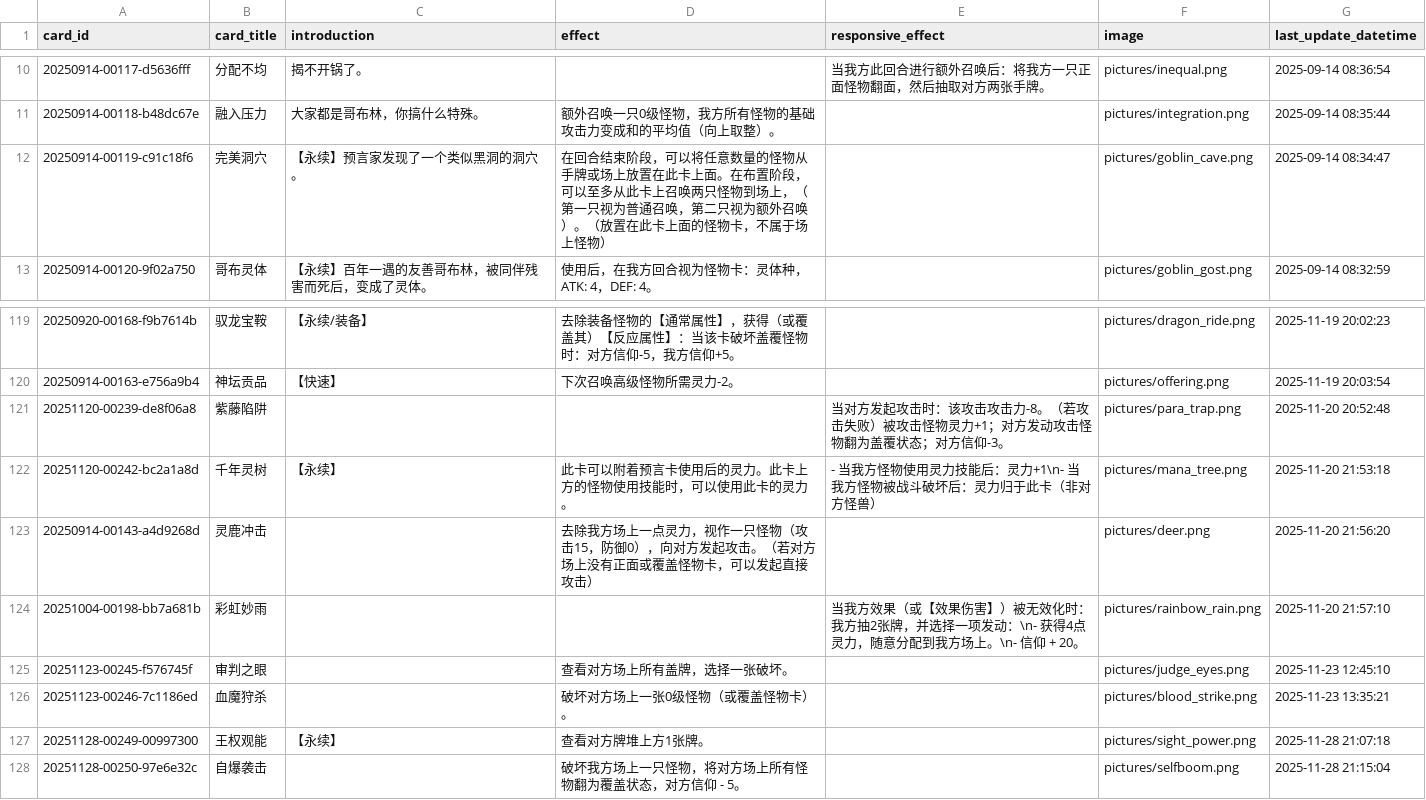
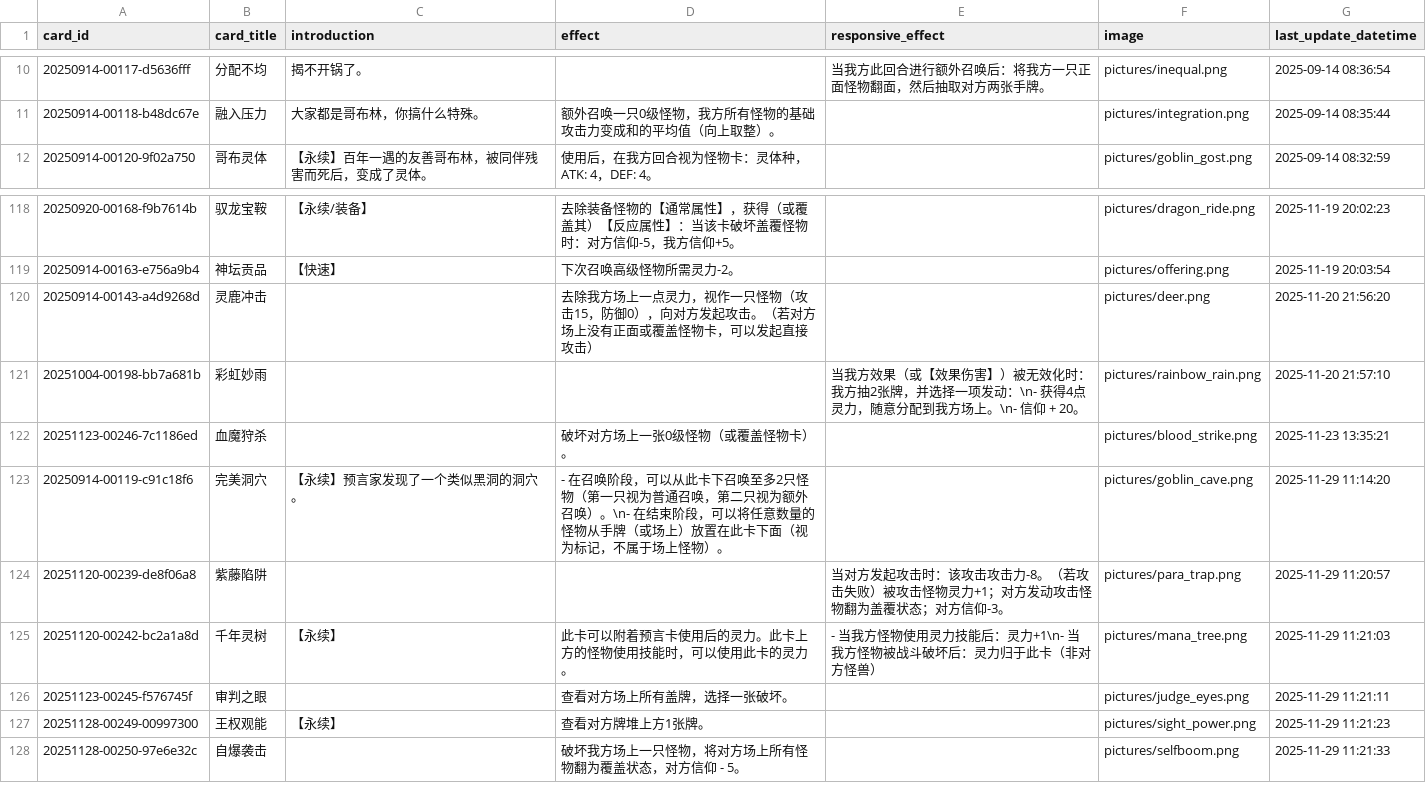
Before and after one commit to Apollo1840/BoardGame, a CSV file: GemuLand/prophecy_cards.csv, drawn as a sheet; only a part is shown, gaps mark what is left out.

```diff
--- a/GemuLand/prophecy_cards.csv
+++ b/GemuLand/prophecy_cards.csv
@@ -11,3 +11,2 @@ card_id|card_title|introduction|effect|responsive_effect|image|last_update_datet
 20250914-00118-b48dc67e|融入压力|大家都是哥布林，你搞什么特殊。|额外召唤一只0级怪物，我方所有怪物的基础攻击力变成和的平均值（向上取整）。||pictures/integration.png|2025-09-14 08:35:44
-20250914-00119-c91c18f6|完美洞穴|【永续】预言家发现了一个类似黑洞的洞穴。|在回合结束阶段，可以将任意数量的怪物从手牌或场上放置在此卡上面。在布置阶段，可以至多从此卡上召唤两只怪物到场上，（第一只视为普通召唤，第二只视为额外召唤）。（放置在此卡上面的怪物卡，不属于场上怪物）||pictures/goblin_cave.png|2025-09-14 08:34:47
 20250914-00120-9f02a750|哥布灵体|【永续】百年一遇的友善哥布林，被同伴残害而死后，变成了灵体。|使用后，在我方回合视为怪物卡：灵体种，ATK: 4，DEF: 4。||pictures/goblin_gost.png|2025-09-14 08:32:59
@@ -120,9 +119,10 @@ card_id|card_title|introduction|effect|responsive_effect|image|last_update_datet
 20250914-00163-e756a9b4|神坛贡品|【快速】|下次召唤高级怪物所需灵力-2。||pictures/offering.png|2025-11-19 20:03:54
-20251120-00239-de8f06a8|紫藤陷阱|||当对方发起攻击时：该攻击攻击力-8。（若攻击失败）被攻击怪物灵力+1；对方发动攻击怪物翻为盖覆状态；对方信仰-3。|pictures/para_trap.png|2025-11-20 20:52:48
-20251120-00242-bc2a1a8d|千年灵树|【永续】|此卡可以附着预言卡使用后的灵力。此卡上方的怪物使用技能时，可以使用此卡的灵力。|- 当我方怪物使用灵力技能后：灵力+1\n- 当我方怪物被战斗破坏后：灵力归于此卡（非对方怪兽）|pictures/mana_tree.png|2025-11-20 21:53:18
 20250914-00143-a4d9268d|灵鹿冲击||去除我方场上一点灵力，视作一只怪物（攻击15，防御0），向对方发起攻击。（若对方场上没有正面或覆盖怪物卡，可以发起直接攻击）||pictures/deer.png|2025-11-20 21:56:20
 20251004-00198-bb7a681b|彩虹妙雨|||当我方效果（或【效果伤害】）被无效化时：我方抽2张牌，并选择一项发动：\n- 获得4点灵力，随意分配到我方场上。\n- 信仰 + 20。|pictures/rainbow_rain.png|2025-11-20 21:57:10
-20251123-00245-f576745f|审判之眼||查看对方场上所有盖牌，选择一张破坏。||pictures/judge_eyes.png|2025-11-23 12:45:10
 20251123-00246-7c1186ed|血魔狩杀||破坏对方场上一张0级怪物（或覆盖怪物卡）。||pictures/blood_strike.png|2025-11-23 13:35:21
-20251128-00249-00997300|王权观能|【永续】|查看对方牌堆上方1张牌。||pictures/sight_power.png|2025-11-28 21:07:18
-20251128-00250-97e6e32c|自爆袭击||破坏我方场上一只怪物，将对方场上所有怪物翻为覆盖状态，对方信仰 - 5。||pictures/selfboom.png|2025-11-28 21:15:04
+20250914-00119-c91c18f6|完美洞穴|【永续】预言家发现了一个类似黑洞的洞穴。|- 在召唤阶段，可以从此卡下召唤至多2只怪物（第一只视为普通召唤，第二只视为额外召唤）。\n- 在结束阶段，可以将任意数量的怪物从手牌（或场上）放置在此卡下面（视为标记，不属于场上怪物）。||pictures/goblin_cave.png|2025-11-29 11:14:20
+20251120-00239-de8f06a8|紫藤陷阱|||当对方发起攻击时：该攻击攻击力-8。（若攻击失败）被攻击怪物灵力+1；对方发动攻击怪物翻为盖覆状态；对方信仰-3。|pictures/para_trap.png|2025-11-29 11:20:57
+20251120-00242-bc2a1a8d|千年灵树|【永续】|此卡可以附着预言卡使用后的灵力。此卡上方的怪物使用技能时，可以使用此卡的灵力。|- 当我方怪物使用灵力技能后：灵力+1\n- 当我方怪物被战斗破坏后：灵力归于此卡（非对方怪兽）|pictures/mana_tree.png|2025-11-29 11:21:03
+20251123-00245-f576745f|审判之眼||查看对方场上所有盖牌，选择一张破坏。||pictures/judge_eyes.png|2025-11-29 11:21:11
+20251128-00249-00997300|王权观能|【永续】|查看对方牌堆上方1张牌。||pictures/sight_power.png|2025-11-29 11:21:23
+20251128-00250-97e6e32c|自爆袭击||破坏我方场上一只怪物，将对方场上所有怪物翻为覆盖状态，对方信仰 - 5。||pictures/selfboom.png|2025-11-29 11:21:33
```
Also changed, not shown: GemuLand/monster_cards.csv, GemuLand/monster_cards_en.csv, 1 other file.
